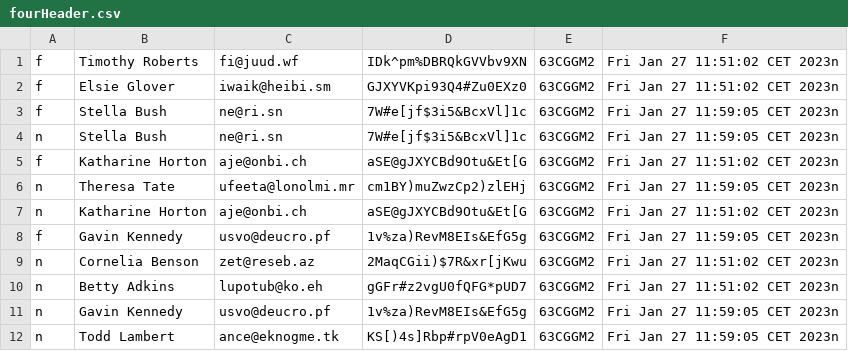
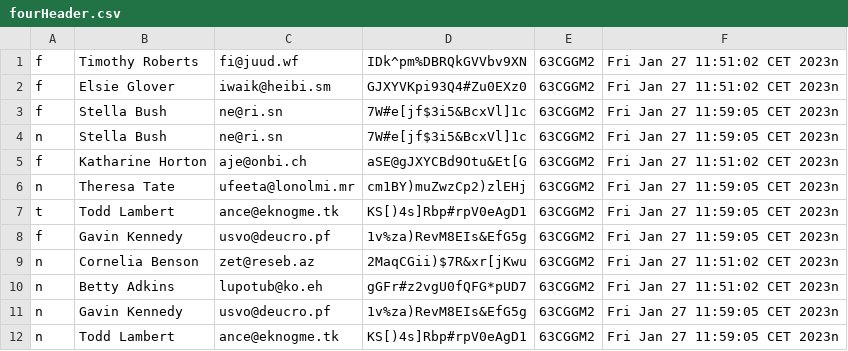
Before and after one commit to JoFyNi/Administration, a CSV file: AdminGUI/src/main/db/fourHeader.csv, drawn as a sheet; only a part is shown; removed rows and columns are numbered as before the commit, all else as after; the diff names each change by its address in the sheet, - before the commit and + after, or states it on an @@ line.

```diff
--- a/AdminGUI/src/main/db/fourHeader.csv
+++ b/AdminGUI/src/main/db/fourHeader.csv
-row 7: n | Katharine Horton | aje@onbi.ch | aSE@gJXYCBd9Otu&Et[G | 63CGGM2 | Fri Jan 27 11:51:02 CET 2023n
+row 7: t | Todd Lambert | ance@eknogme.tk | KS[)4s]Rbp#rpV0eAgD1 | 63CGGM2 | Fri Jan 27 11:59:05 CET 2023n
```
Also changed, not shown: 5 other files.
